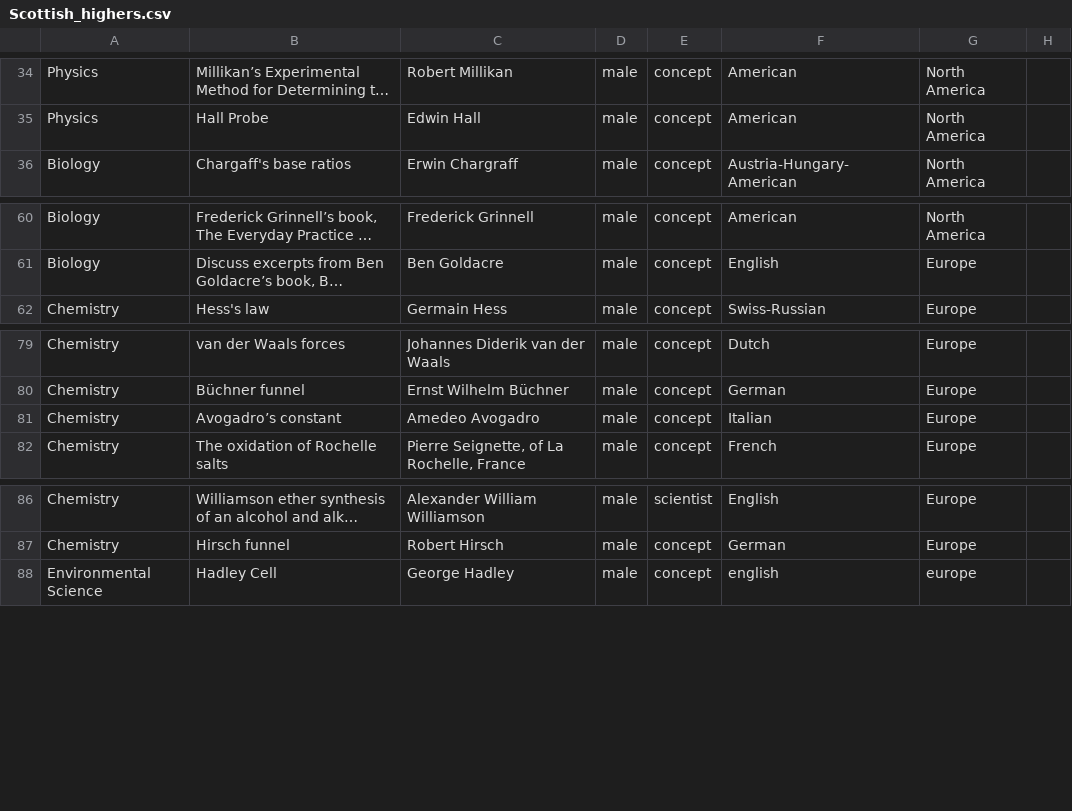
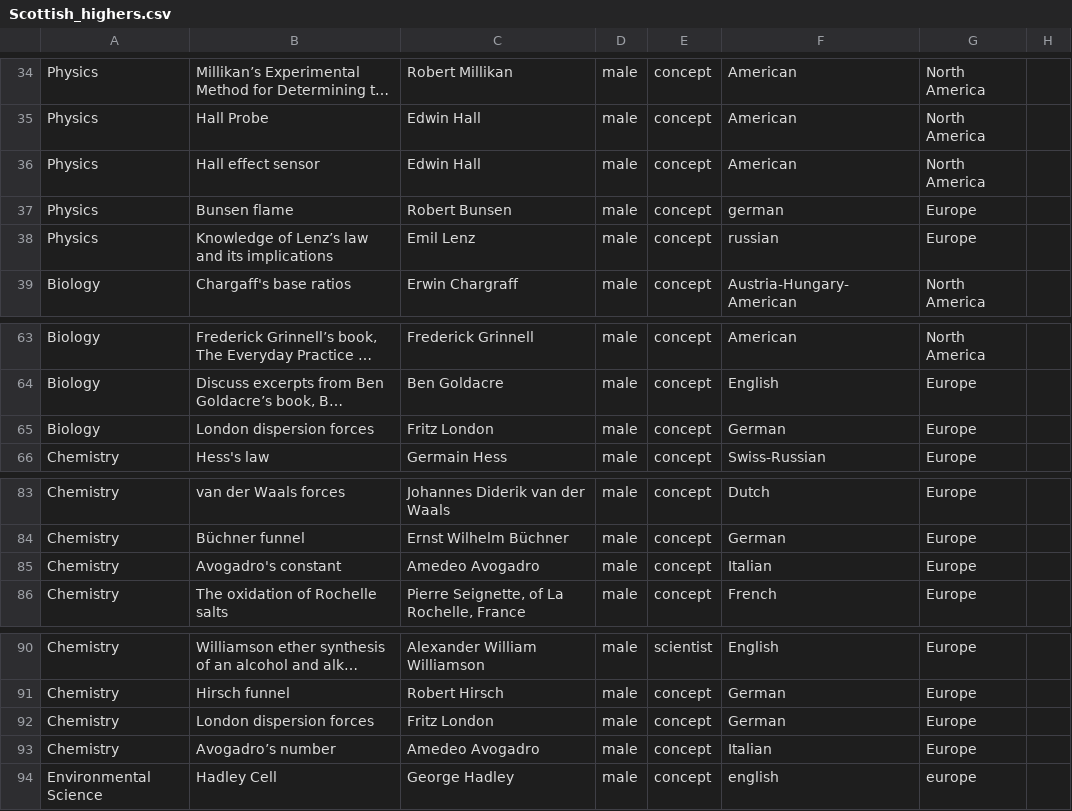
Before and after one commit to cookehmh/IncludeHerUK, a CSV file: A_Level/Scottish_highers.csv, drawn as a sheet; only a part is shown, gaps mark what is left out; long unchanged cells end in …; addresses are those after the commit; the diff names each change by its address in the sheet, - before the commit and + after, or states it on an @@ line.

```diff
--- a/A_Level/Scottish_highers.csv
+++ b/A_Level/Scottish_highers.csv
+row 36: Physics | Hall effect sensor | Edwin Hall | male | concept | American | North America
+row 37: Physics | Bunsen flame | Robert Bunsen | male | concept | german | Europe
+row 38: Physics | Knowledge of Lenz’s law and its implications | Emil Lenz | male | concept | russian | Europe
+row 65: Biology | London dispersion forces | Fritz London | male | concept | German | Europe
-B85: Avogadro’s constant
+B85: Avogadro's constant
+row 92: Chemistry | London dispersion forces | Fritz London | male | concept | German | Europe
+row 93: Chemistry | Avogadro’s number | Amedeo Avogadro | male | concept | Italian | Europe
```
Also changed, not shown: A_Level/AQA.csv, A_Level/CCEA.csv, 22 other files.
